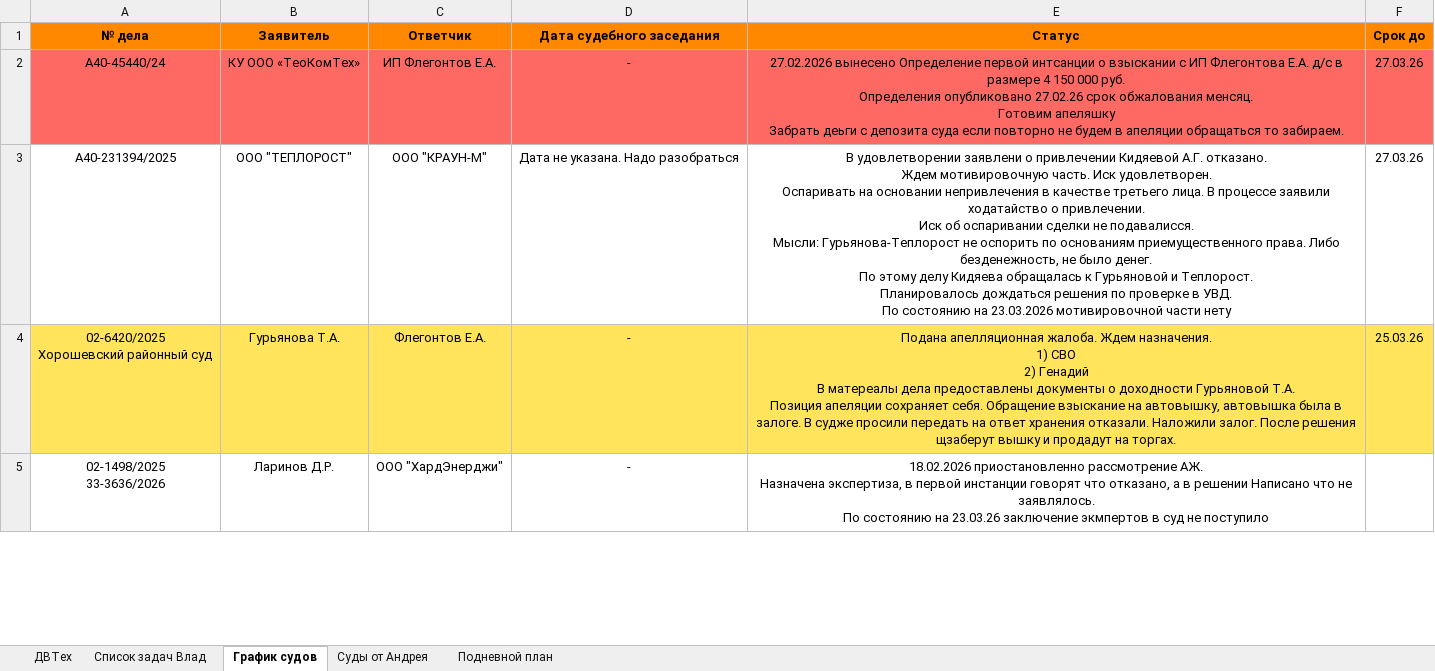
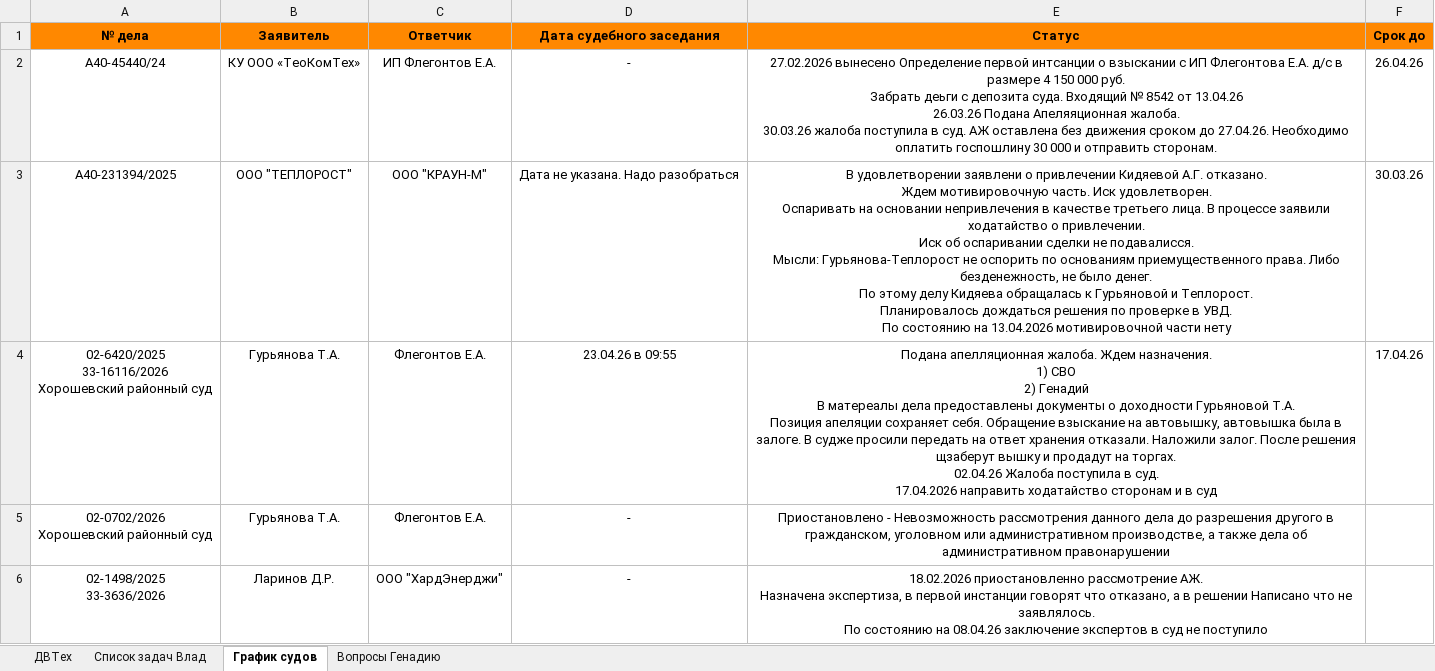
Before and after one commit to doommodery/ReminderHardEnergy, an Excel workbook: data/source.xlsx, sheet График судов, drawn as a sheet; only a part is shown; values as stored, in another font and other column widths than the file's, no borders; addresses are those after the commit; ↵ is a line break in a cell; the diff covers the shown part only; the diff names each change by its address in the sheet, - before the commit and + after, or states it on an @@ line.

```diff
--- a/data/source.xlsx (sheet График судов)
+++ b/data/source.xlsx (sheet График судов)
-sheet tab: Суды от Андрея
-sheet tab: Подневной план
+sheet tab: Вопросы Генадию
-A2:F2 fill: #FF6964
+A2:F2 fill: none
-E2 (Статус): …000 руб. ↵ Определения опубликовано 27.02.26 срок обжалования менсяц. ↵ Готовим апеляшку ↵ Забрать деьги с депозита суда если повторно не будем в апеляции обращаться то забираем.
+E2 (Статус): …000 руб. ↵ Забрать деьги с депозита суда. Входящий № 8542 от 13.04.26 ↵ 26.03.26 Подана Апеляяционная жалоба. ↵ 30.03.26 жалоба поступила в суд. АЖ оставлена без движения сроком до 27.04.26. Необходимо оплатить госпошлину 30 000 и отправить сторонам.
-F2 (Срок до): 27.03.26
+F2 (Срок до): 26.04.26
-E3 (Статус): …состоянию на 23.03.2026 мотивировочной части…
+E3 (Статус): …состоянию на 13.04.2026 мотивировочной части…
-F3 (Срок до): 27.03.26
+F3 (Срок до): 30.03.26
+row 4: 02-6420/2025 ↵ 33-16116/2026 ↵ Хорошевский районный суд | Гурьянова Т.А. | Флегонтов Е.А. | 23.04.26 в 09:55 | Подана апелляционная жалоба. Ждем назначения. ↵ 1) СВО ↵ 2) Генадий ↵ В матереалы дела предоставлены документы о доходности Гурьяновой Т.А. ↵ Позиция апеляции сохраняет себя. Обращение взыскание на автовышку, автовышка была в залоге. В судже просили передать на ответ хранения отказали. Наложили залог. После решения щзаберут вышку и продадут на торгах. ↵ 02.04.26 Жалоба поступила в суд. ↵ 17.04.2026 направить ходатайство сторонам и в суд | 17.04.26
-A5 (№ дела): 02-6420/2025 ↵ Хорошевский районный суд
+A5 (№ дела): 02-0702/2026 ↵ Хорошевский районный суд
-A5:F5 fill: #FFE45C
+A5:F5 fill: none
-E5 (Статус): Подана апелляционная жалоба. Ждем назначения. ↵ 1) СВО ↵ 2) Генадий ↵ В матереалы дела предоставлены документы о доходности Гурьяновой Т.А. ↵ Позиция апеляции сохраняет себя. Обращение взыскание на автовышку, автовышка была в залоге. В судже просили передать на ответ хранения отказали. Наложили залог. После решения щзаберут вышку и продадут на торгах.
+E5 (Статус): Приостановлено - Невозможность рассмотрения данного дела до разрешения другого в гражданском, уголовном или административном производстве, а также дела об административном правонарушении
-F5 (Срок до): 25.03.26
+F5 (Срок до): (empty)
-E6 (Статус): …состоянию на 23.03.26 заключение экмпертов в суд…
+E6 (Статус): …состоянию на 08.04.26 заключение экспертов в суд…
```
Also changed, not shown: 14 edited cells and cell formats elsewhere in this sheet, sheet ДВТех, sheet Список задач Влад, 1 other file.
